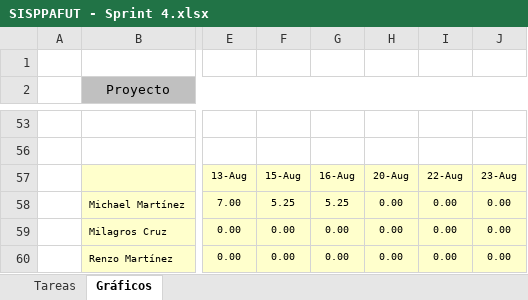
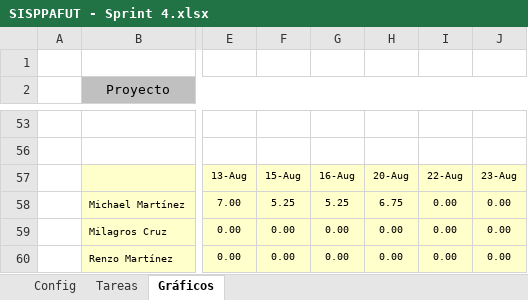
Before and after one commit to michaelrmartinezm/sisppafut, an Excel workbook: Documentos/SISPPAFUT - Sprint 4.xlsx, sheet Gráficos, drawn as a sheet; only a part is shown, gaps mark what is left out; values as stored, in another font and other column widths than the file's, no borders; charts and pictures not drawn; the diff names each change by its address in the sheet, - before the commit and + after, or states it on an @@ line.

```diff
--- a/Documentos/SISPPAFUT - Sprint 4.xlsx (sheet Gráficos)
+++ b/Documentos/SISPPAFUT - Sprint 4.xlsx (sheet Gráficos)
@@ sheet tab unhidden: Config @@
-H58: 0.00
+H58: 6.75
```
Also changed, not shown: sheet Tareas, hidden cells, charts or pictures.
